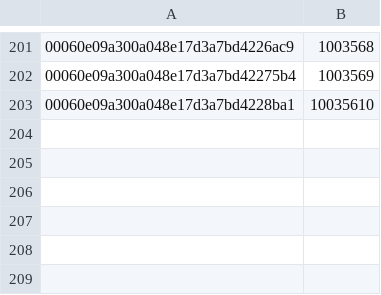
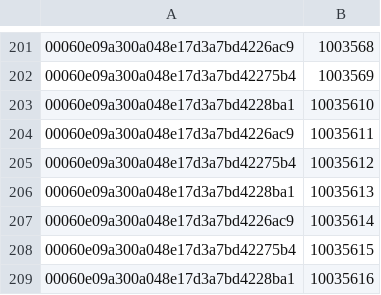
Before and after one commit to HISMalawi/eBRS-HQ-2.0, a CSV file: app/assets/data/person.csv, drawn as a sheet; only a part is shown, gaps mark what is left out.

```diff
--- a/app/assets/data/person.csv
+++ b/app/assets/data/person.csv
@@ -203 +203,7 @@
 00060e09a300a048e17d3a7bd4228ba1,10035610,
+00060e09a300a048e17d3a7bd4226ac9,10035611,
+00060e09a300a048e17d3a7bd42275b4,10035612,
+00060e09a300a048e17d3a7bd4228ba1,10035613,
+00060e09a300a048e17d3a7bd4226ac9,10035614,
+00060e09a300a048e17d3a7bd42275b4,10035615,
+00060e09a300a048e17d3a7bd4228ba1,10035616,
```
Also changed, not shown: 1 other file.
